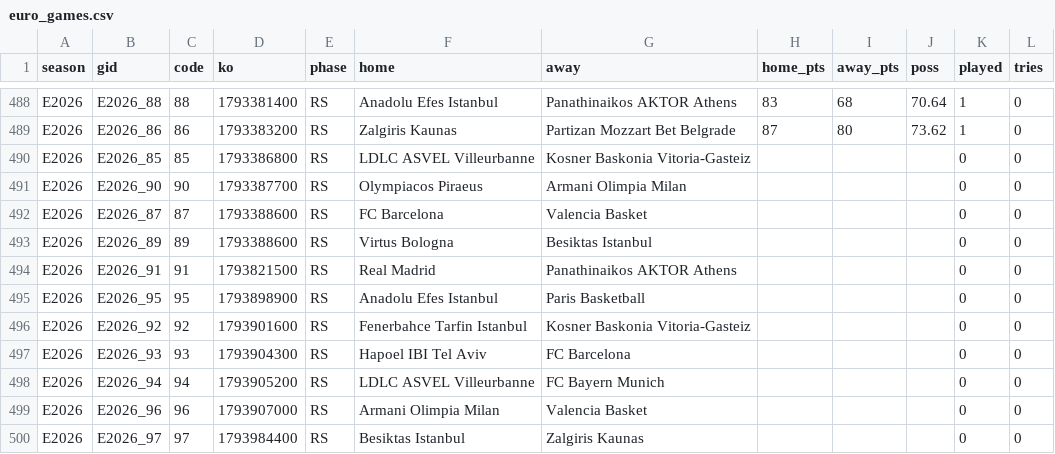
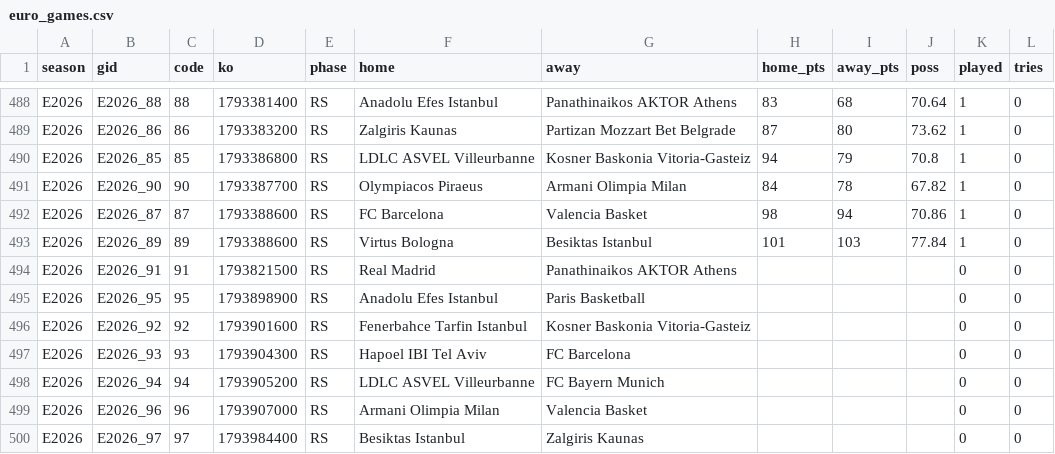
Before and after one commit to trendatrenda/polymarket-scanners, a CSV file: euro_games.csv, drawn as a sheet; only a part is shown, gaps mark what is left out.

```diff
--- a/euro_games.csv
+++ b/euro_games.csv
@@ -489,6 +489,6 @@ E2026,E2026_88,88,1793381400,RS,Anadolu Efes Istanbul,Panathinaikos AKTOR Athens
 E2026,E2026_86,86,1793383200,RS,Zalgiris Kaunas,Partizan Mozzart Bet Belgrade,87,80,73.62,1,0
-E2026,E2026_85,85,1793386800,RS,LDLC ASVEL Villeurbanne,Kosner Baskonia Vitoria-Gasteiz,,,,0,0
-E2026,E2026_90,90,1793387700,RS,Olympiacos Piraeus,Armani Olimpia Milan,,,,0,0
-E2026,E2026_87,87,1793388600,RS,FC Barcelona,Valencia Basket,,,,0,0
-E2026,E2026_89,89,1793388600,RS,Virtus Bologna,Besiktas Istanbul,,,,0,0
+E2026,E2026_85,85,1793386800,RS,LDLC ASVEL Villeurbanne,Kosner Baskonia Vitoria-Gasteiz,94,79,70.8,1,0
+E2026,E2026_90,90,1793387700,RS,Olympiacos Piraeus,Armani Olimpia Milan,84,78,67.82,1,0
+E2026,E2026_87,87,1793388600,RS,FC Barcelona,Valencia Basket,98,94,70.86,1,0
+E2026,E2026_89,89,1793388600,RS,Virtus Bologna,Besiktas Istanbul,101,103,77.84,1,0
 E2026,E2026_91,91,1793821500,RS,Real Madrid,Panathinaikos AKTOR Athens,,,,0,0
```
Also changed, not shown: ai_cost.csv, ai_forecasts.csv, 6 other files.
